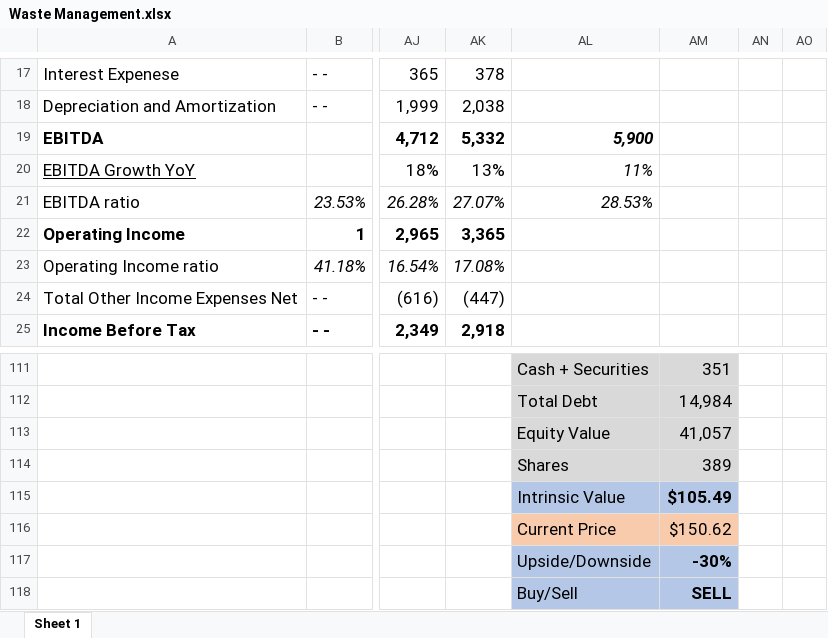
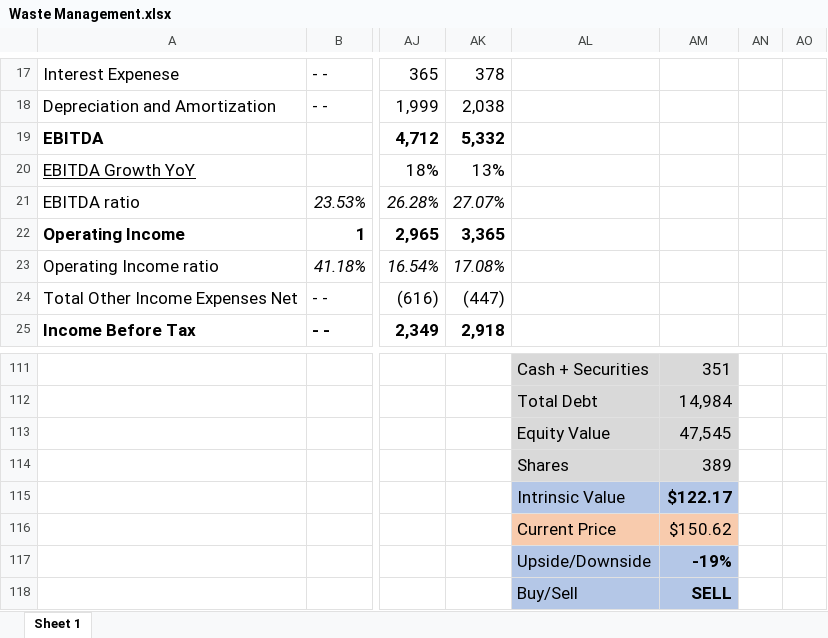
Before and after one commit to avidesai/financial-modeling, an Excel workbook: Industrials/Waste Management.xlsx, sheet Sheet 1, drawn as a sheet; only a part is shown, gaps mark what is left out; values as stored, in another font and other column widths than the file's, no borders; charts and pictures not drawn; the diff covers the shown part only; the diff names each change by its address in the sheet, - before the commit and + after, or states it on an @@ line.

```diff
--- a/Industrials/Waste Management.xlsx (sheet Sheet 1)
+++ b/Industrials/Waste Management.xlsx (sheet Sheet 1)
-AL19: 5,900
+AL19: (empty)
-AL20: 11%
+AL20: (empty)
-AL21: 28.53%
+AL21: (empty)
-AM113: 41,057
+AM113: 47,545
-AM115: $105.49
+AM115: $122.17
-AM117: -30%
+AM117: -19%
```
Also changed, not shown: 4 edited cells and cell formats elsewhere in this sheet, charts or pictures, Software/The Trade Desk.xlsx, 35 other files.
